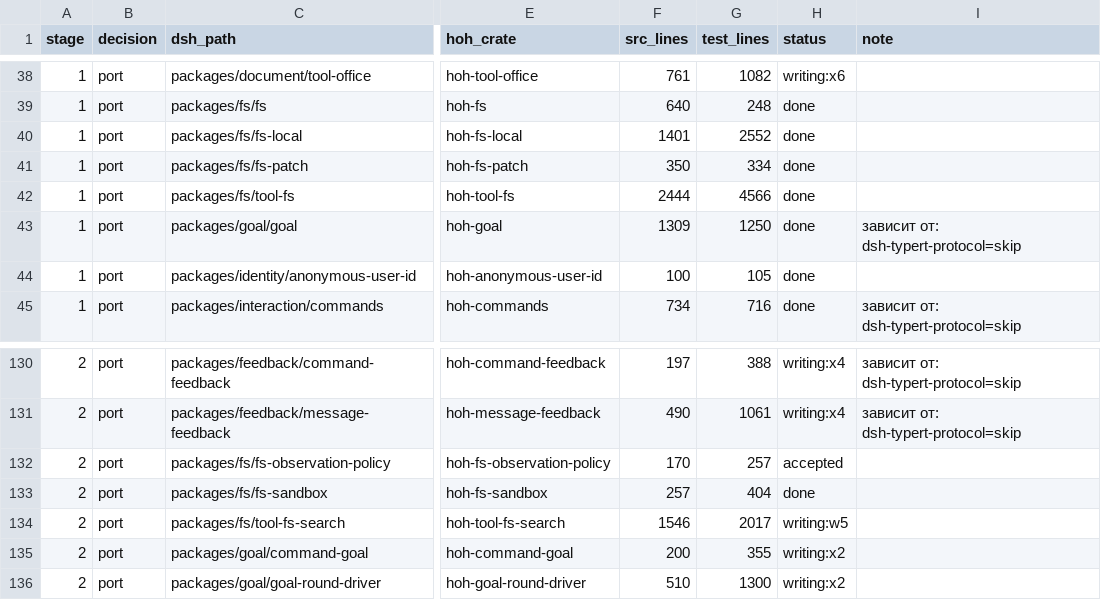
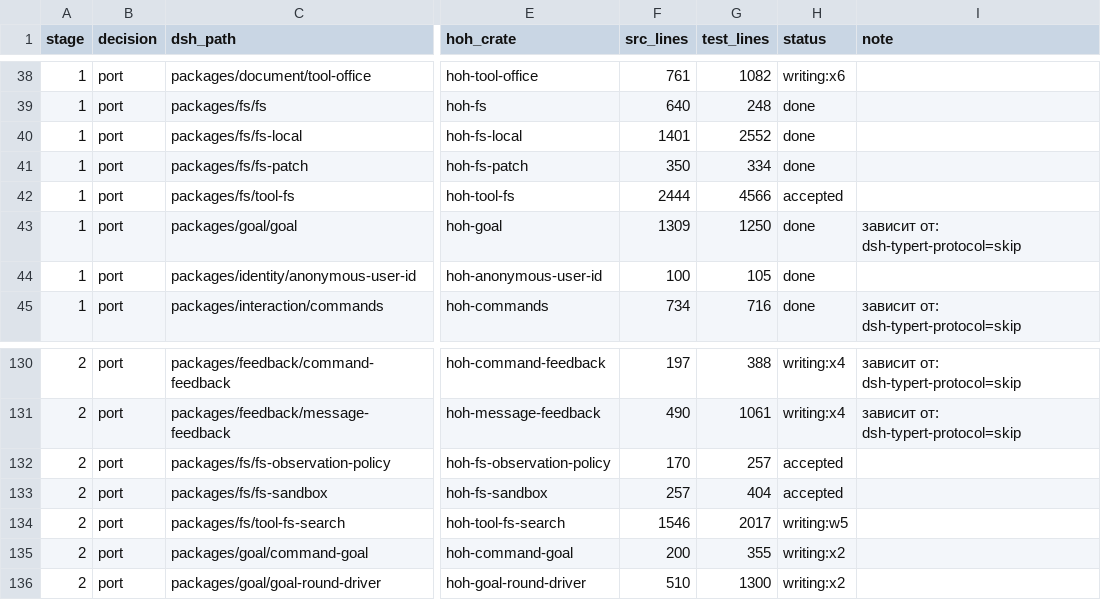
Before and after one commit to alexandrie-dev/harness-over-harness, a TSV file: docs/porting/MAP.tsv, drawn as a sheet; only a part is shown, gaps mark what is left out; the diff names each change by its address in the sheet, - before the commit and + after, or states it on an @@ line.

```diff
--- a/docs/porting/MAP.tsv
+++ b/docs/porting/MAP.tsv
-H42 (status): done
+H42 (status): accepted
-H133 (status): done
+H133 (status): accepted
```
Also changed, not shown: 8 other files.
